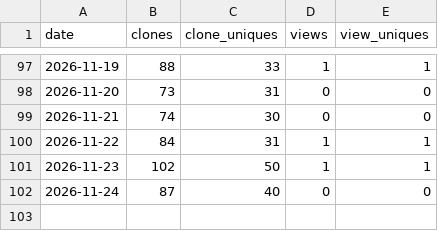
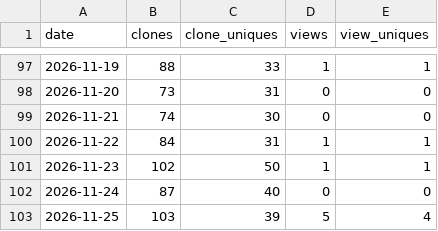
Before and after one commit to imgusev/orca-plugins, a CSV file: data/traffic-marketplace.csv, drawn as a sheet; only a part is shown, gaps mark what is left out; the diff names each change by its address in the sheet, - before the commit and + after, or states it on an @@ line.

```diff
--- a/data/traffic-marketplace.csv
+++ b/data/traffic-marketplace.csv
+row 103: 2026-11-25 | 103 | 39 | 5 | 4
```
Also changed, not shown: data/traffic-plugin-ru.csv.
